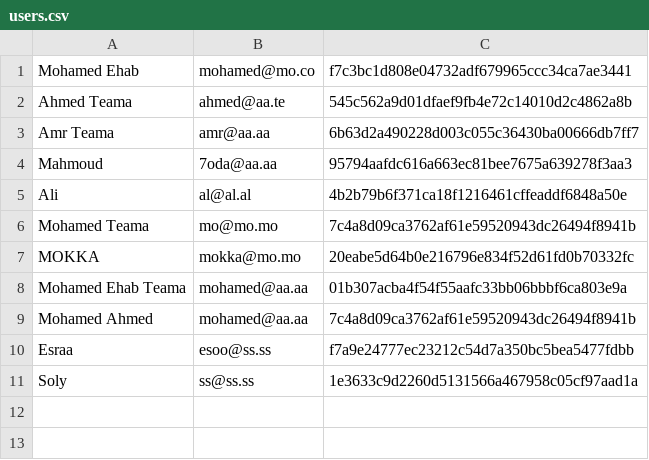
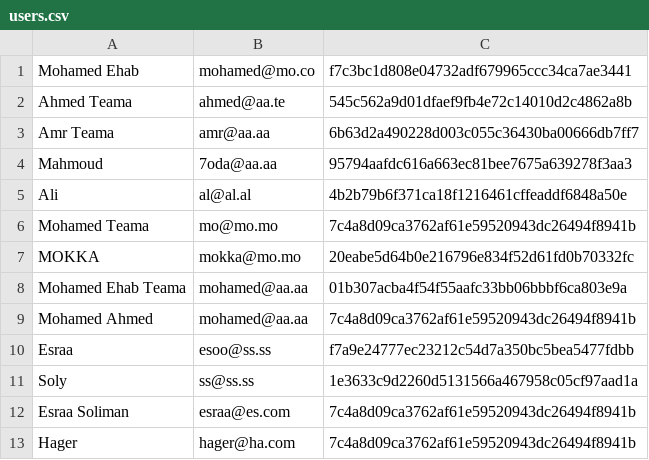
Before and after one commit to Mohamed-Ehab-Teama/PHP-Project-with-file-system, a CSV file: data/users.csv, drawn as a sheet; the diff names each change by its address in the sheet, - before the commit and + after, or states it on an @@ line.

Commit message:
Test To save the Streak on GitHup

```diff
--- a/data/users.csv
+++ b/data/users.csv
+row 12: Esraa Soliman | esraa@es.com | 7c4a8d09ca3762af61e59520943dc26494f8941b
+row 13: Hager | hager@ha.com | 7c4a8d09ca3762af61e59520943dc26494f8941b
```
